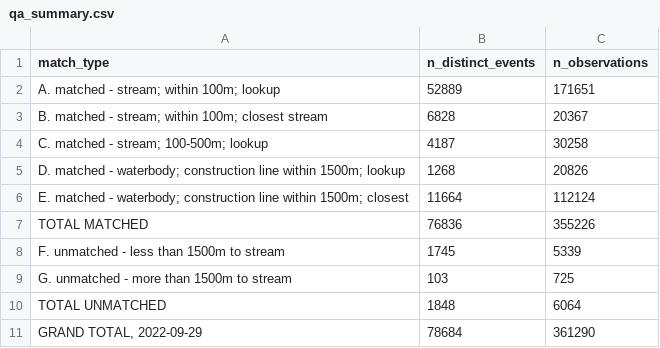
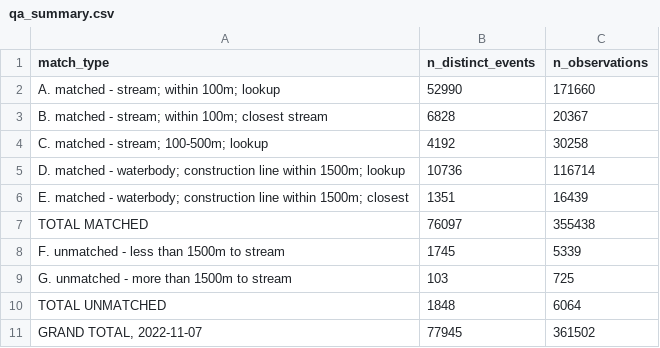
Before and after one commit to smnorris/bcfishobs, a CSV file: qa_summary.csv, drawn as a sheet.

```diff
--- a/qa_summary.csv
+++ b/qa_summary.csv
@@ -1,8 +1,8 @@
 match_type,n_distinct_events,n_observations
-A. matched - stream; within 100m; lookup,52889,171651
+A. matched - stream; within 100m; lookup,52990,171660
 B. matched - stream; within 100m; closest stream,6828,20367
-C. matched - stream; 100-500m; lookup,4187,30258
-D. matched - waterbody; construction line within 1500m; lookup,1268,20826
-E. matched - waterbody; construction line within 1500m; closest,11664,112124
-TOTAL MATCHED,76836,355226
+C. matched - stream; 100-500m; lookup,4192,30258
+D. matched - waterbody; construction line within 1500m; lookup,10736,116714
+E. matched - waterbody; construction line within 1500m; closest,1351,16439
+TOTAL MATCHED,76097,355438
 F. unmatched - less than 1500m to stream,1745,5339
@@ -10,2 +10,2 @@ G. unmatched - more than 1500m to stream,103,725
 TOTAL UNMATCHED,1848,6064
-"GRAND TOTAL, 2022-09-29",78684,361290
+"GRAND TOTAL, 2022-11-07",77945,361502
```
Also changed, not shown: 2 other files.
